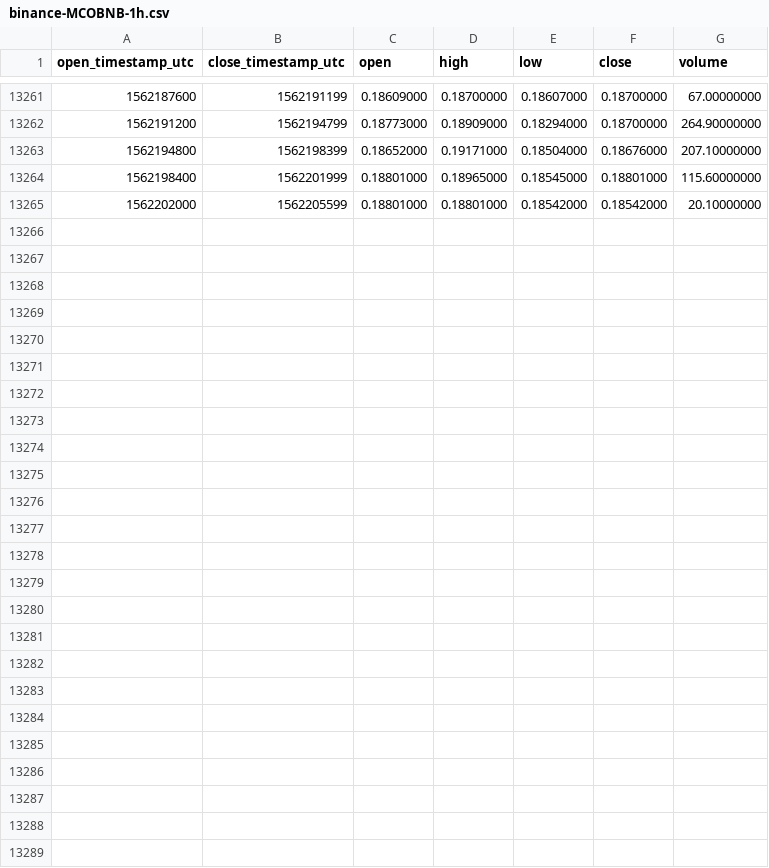
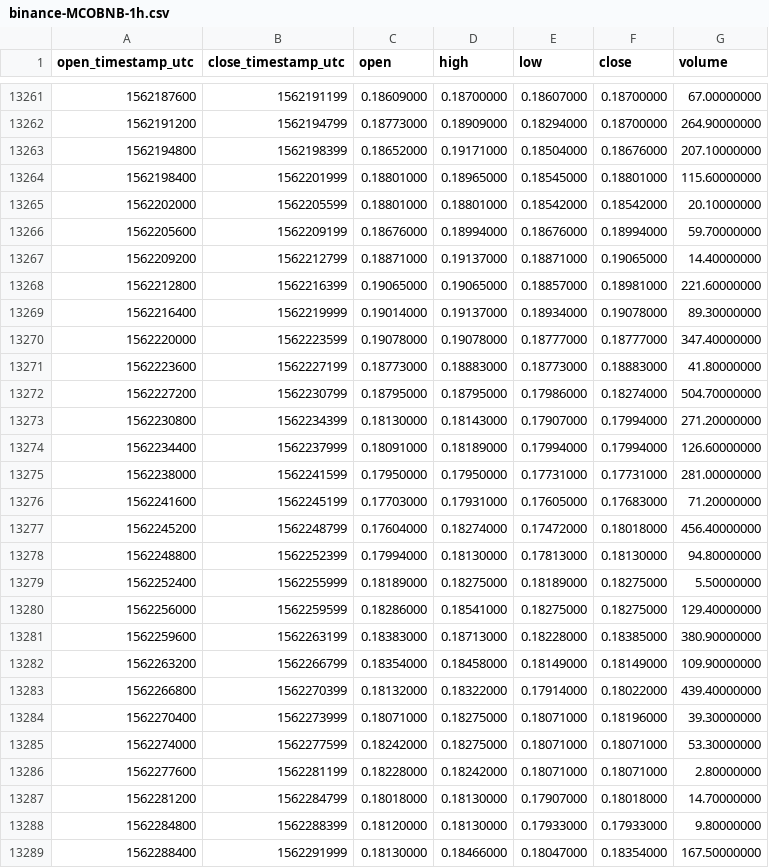
Before and after one commit to cryptobigbro/binance-MCOBNB, a CSV file: binance-MCOBNB-1h.csv, drawn as a sheet; only a part is shown, gaps mark what is left out.

Commit message:
Update OHLCV data.

```diff
--- a/binance-MCOBNB-1h.csv
+++ b/binance-MCOBNB-1h.csv
@@ -13265 +13265,25 @@ open_timestamp_utc,close_timestamp_utc,open,high,low,close,volume
 1562202000,1562205599,0.18801000,0.18801000,0.18542000,0.18542000,20.10000000
+1562205600,1562209199,0.18676000,0.18994000,0.18676000,0.18994000,59.70000000
+1562209200,1562212799,0.18871000,0.19137000,0.18871000,0.19065000,14.40000000
+1562212800,1562216399,0.19065000,0.19065000,0.18857000,0.18981000,221.60000000
+1562216400,1562219999,0.19014000,0.19137000,0.18934000,0.19078000,89.30000000
+1562220000,1562223599,0.19078000,0.19078000,0.18777000,0.18777000,347.40000000
+1562223600,1562227199,0.18773000,0.18883000,0.18773000,0.18883000,41.80000000
+1562227200,1562230799,0.18795000,0.18795000,0.17986000,0.18274000,504.70000000
+1562230800,1562234399,0.18130000,0.18143000,0.17907000,0.17994000,271.20000000
+1562234400,1562237999,0.18091000,0.18189000,0.17994000,0.17994000,126.60000000
+1562238000,1562241599,0.17950000,0.17950000,0.17731000,0.17731000,281.00000000
+1562241600,1562245199,0.17703000,0.17931000,0.17605000,0.17683000,71.20000000
+1562245200,1562248799,0.17604000,0.18274000,0.17472000,0.18018000,456.40000000
+1562248800,1562252399,0.17994000,0.18130000,0.17813000,0.18130000,94.80000000
+1562252400,1562255999,0.18189000,0.18275000,0.18189000,0.18275000,5.50000000
+1562256000,1562259599,0.18286000,0.18541000,0.18275000,0.18275000,129.40000000
+1562259600,1562263199,0.18383000,0.18713000,0.18228000,0.18385000,380.90000000
+1562263200,1562266799,0.18354000,0.18458000,0.18149000,0.18149000,109.90000000
+1562266800,1562270399,0.18132000,0.18322000,0.17914000,0.18022000,439.40000000
+1562270400,1562273999,0.18071000,0.18275000,0.18071000,0.18196000,39.30000000
+1562274000,1562277599,0.18242000,0.18275000,0.18071000,0.18071000,53.30000000
+1562277600,1562281199,0.18228000,0.18242000,0.18071000,0.18071000,2.80000000
+1562281200,1562284799,0.18018000,0.18130000,0.17907000,0.18018000,14.70000000
+1562284800,1562288399,0.18120000,0.18130000,0.17933000,0.17933000,9.80000000
+1562288400,1562291999,0.18130000,0.18466000,0.18047000,0.18354000,167.50000000
```
Also changed, not shown: binance-MCOBNB-1d.csv.
